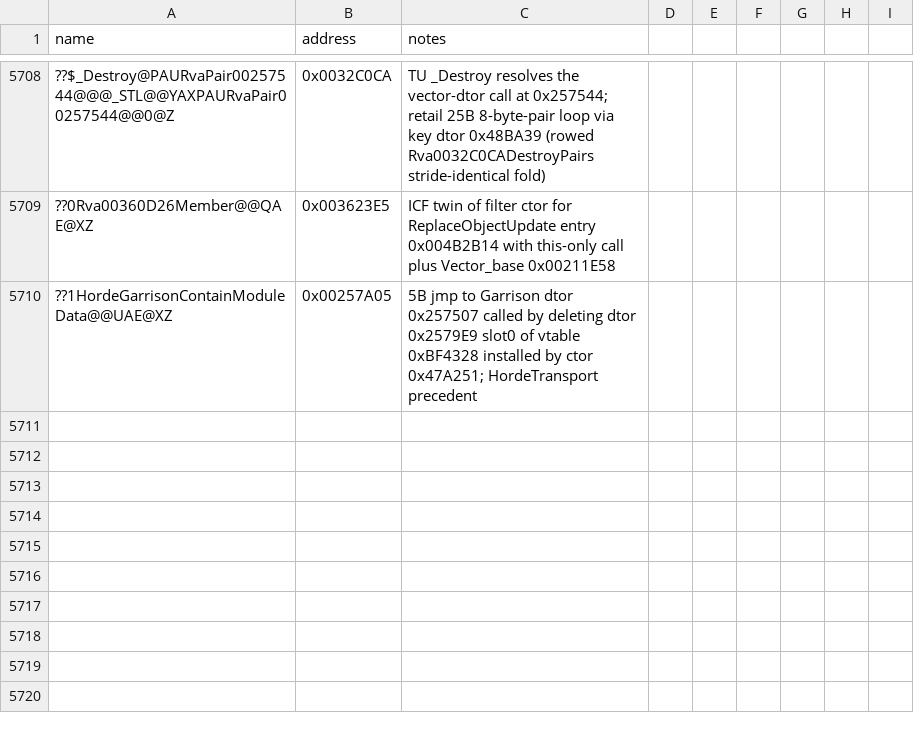
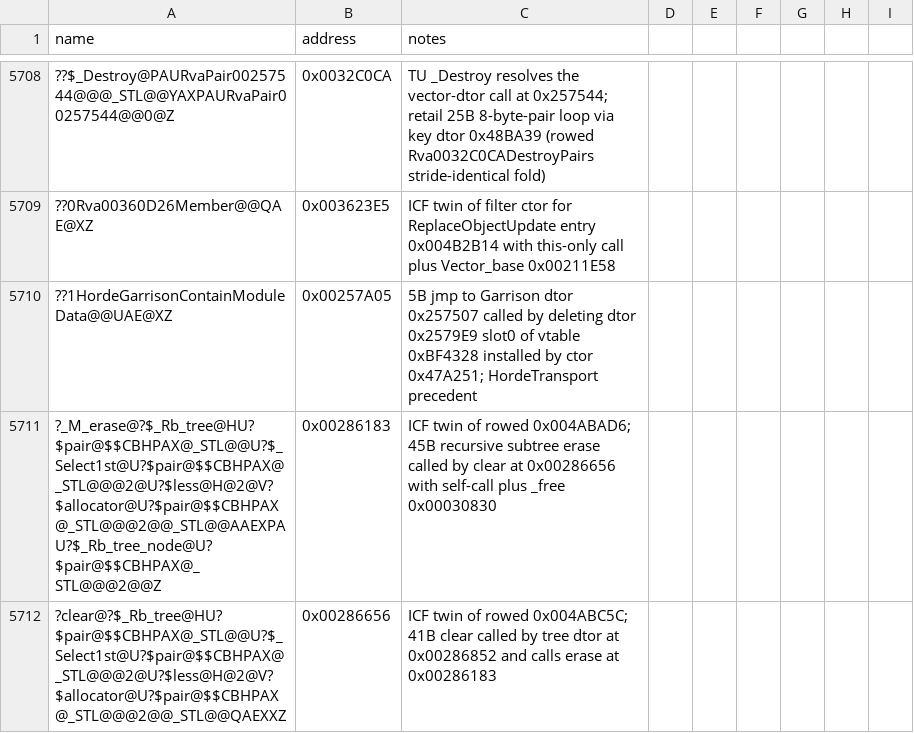
Before and after one commit to Cortys/Open-BFME-2, a CSV file: reverse/symbols.csv, drawn as a sheet; only a part is shown, gaps mark what is left out; the diff names each change by its address in the sheet, - before the commit and + after, or states it on an @@ line.

Commit message:
Recover _Rb_tree<int void*> dtor 56B @0x00286852 via explicit instantiation

```diff
--- a/reverse/symbols.csv
+++ b/reverse/symbols.csv
+row 5711: ?_M_erase@?$_Rb_tree@HU?$pair@$$CBHPAX@_STL@@U?$_Select1st@U?$pair@$$CBHPAX@_STL@@@2@U?$less@H@2@V?$allocator@U?$pair@$$CBHPAX@_STL@@@2@@_STL@@AAEXPAU?$_Rb_tree_node@U?$pair@$$CBHPAX@_STL@@@2@@Z | 0x00286183 | ICF twin of rowed 0x004ABAD6; 45B recursive subtree erase called by clear at 0x00286656 with self-call plus _free 0x00030830
+row 5712: ?clear@?$_Rb_tree@HU?$pair@$$CBHPAX@_STL@@U?$_Select1st@U?$pair@$$CBHPAX@_STL@@@2@U?$less@H@2@V?$allocator@U?$pair@$$CBHPAX@_STL@@@2@@_STL@@QAEXXZ | 0x00286656 | ICF twin of rowed 0x004ABC5C; 41B clear called by tree dtor at 0x00286852 and calls erase at 0x00286183
```
Also changed, not shown: 2 other files.
